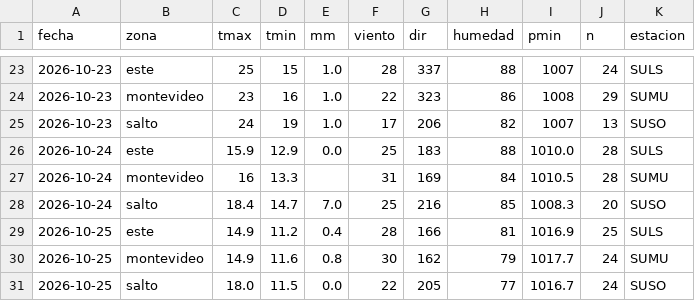
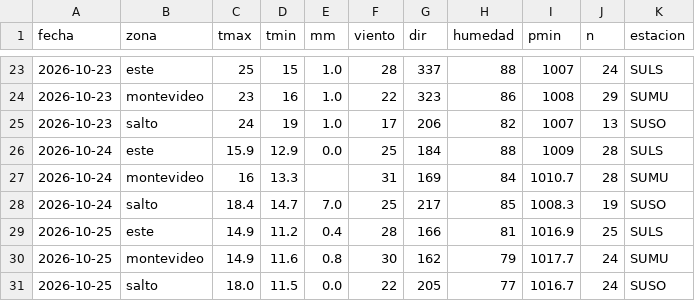
Before and after one commit to PatricioFerreira/Predictor-Noesis, a CSV file: data/historial/medido-2026-10.csv, drawn as a sheet; only a part is shown, gaps mark what is left out.

```diff
--- a/data/historial/medido-2026-10.csv
+++ b/data/historial/medido-2026-10.csv
@@ -25,5 +25,5 @@ fecha,zona,tmax,tmin,mm,viento,dir,humedad,pmin,n,estacion
 2026-10-23,salto,24,19,1.0,17,206,82,1007,13,SUSO
-2026-10-24,este,15.9,12.9,0.0,25,183,88,1010.0,28,SULS
-2026-10-24,montevideo,16,13.3,,31,169,84,1010.5,28,SUMU
-2026-10-24,salto,18.4,14.7,7.0,25,216,85,1008.3,20,SUSO
+2026-10-24,este,15.9,12.9,0.0,25,184,88,1009,28,SULS
+2026-10-24,montevideo,16,13.3,,31,169,84,1010.7,28,SUMU
+2026-10-24,salto,18.4,14.7,7.0,25,217,85,1008.3,19,SUSO
 2026-10-25,este,14.9,11.2,0.4,28,166,81,1016.9,25,SULS
```
Also changed, not shown: data/historial/registro-2026-10.csv, 9 other files.
